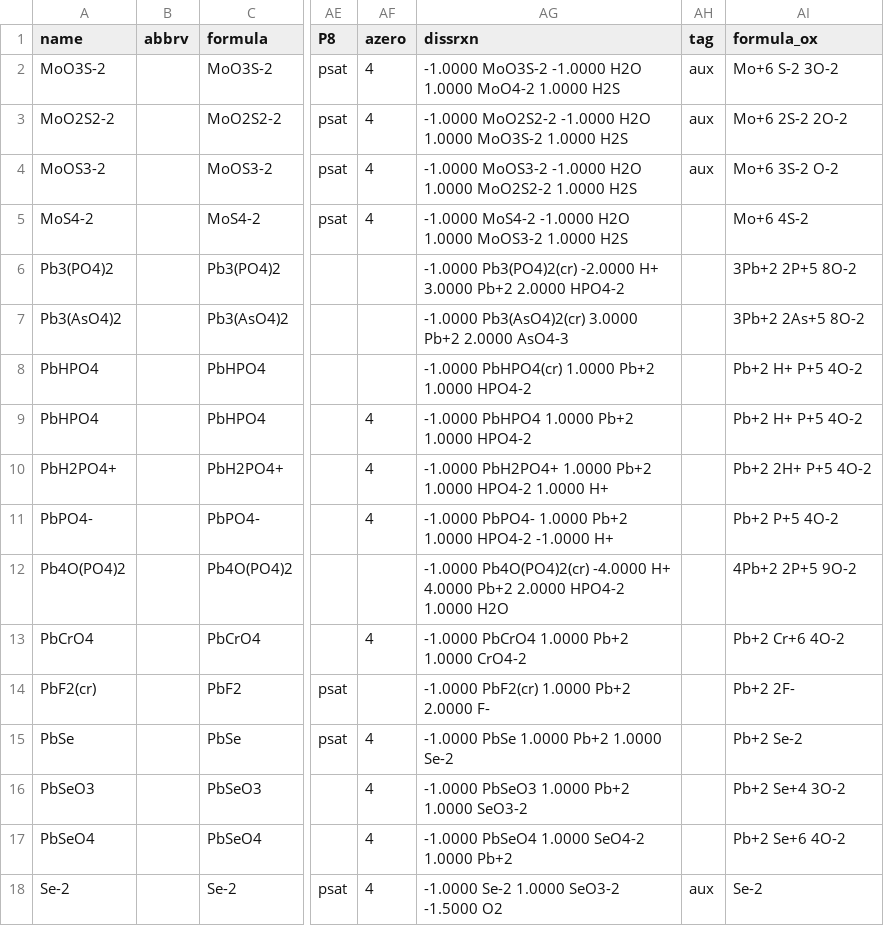
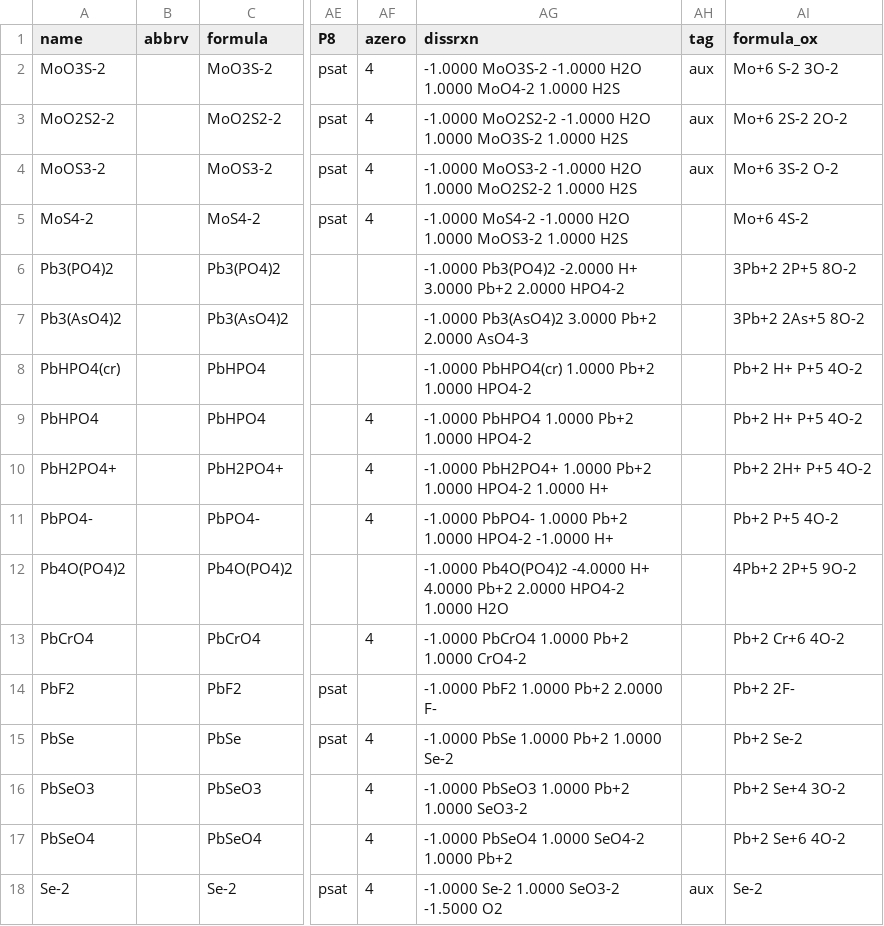
Before and after one commit to worm-portal/WORM-db, a CSV file: wrm_data_logK.csv, drawn as a sheet; only a part is shown, gaps mark what is left out; the diff names each change by its address in the sheet, - before the commit and + after, or states it on an @@ line.

Commit message:
modified species names and dissociation reactions to be consistent with current naming schemes

```diff
--- a/wrm_data_logK.csv
+++ b/wrm_data_logK.csv
-AG6 (dissrxn): -1.0000 Pb3(PO4)2(cr) -2.0000 H+…
+AG6 (dissrxn): -1.0000 Pb3(PO4)2 -2.0000 H+…
-AG7 (dissrxn): -1.0000 Pb3(AsO4)2(cr) 3.0000 Pb+2…
+AG7 (dissrxn): -1.0000 Pb3(AsO4)2 3.0000 Pb+2…
-A8 (name): PbHPO4
+A8 (name): PbHPO4(cr)
-AG12 (dissrxn): -1.0000 Pb4O(PO4)2(cr) -4.0000 H+…
+AG12 (dissrxn): -1.0000 Pb4O(PO4)2 -4.0000 H+…
-A14 (name): PbF2(cr)
+A14 (name): PbF2
-AG14 (dissrxn): -1.0000 PbF2(cr) 1.0000 Pb+2 2.0000 F-
+AG14 (dissrxn): -1.0000 PbF2 1.0000 Pb+2 2.0000 F-
```
